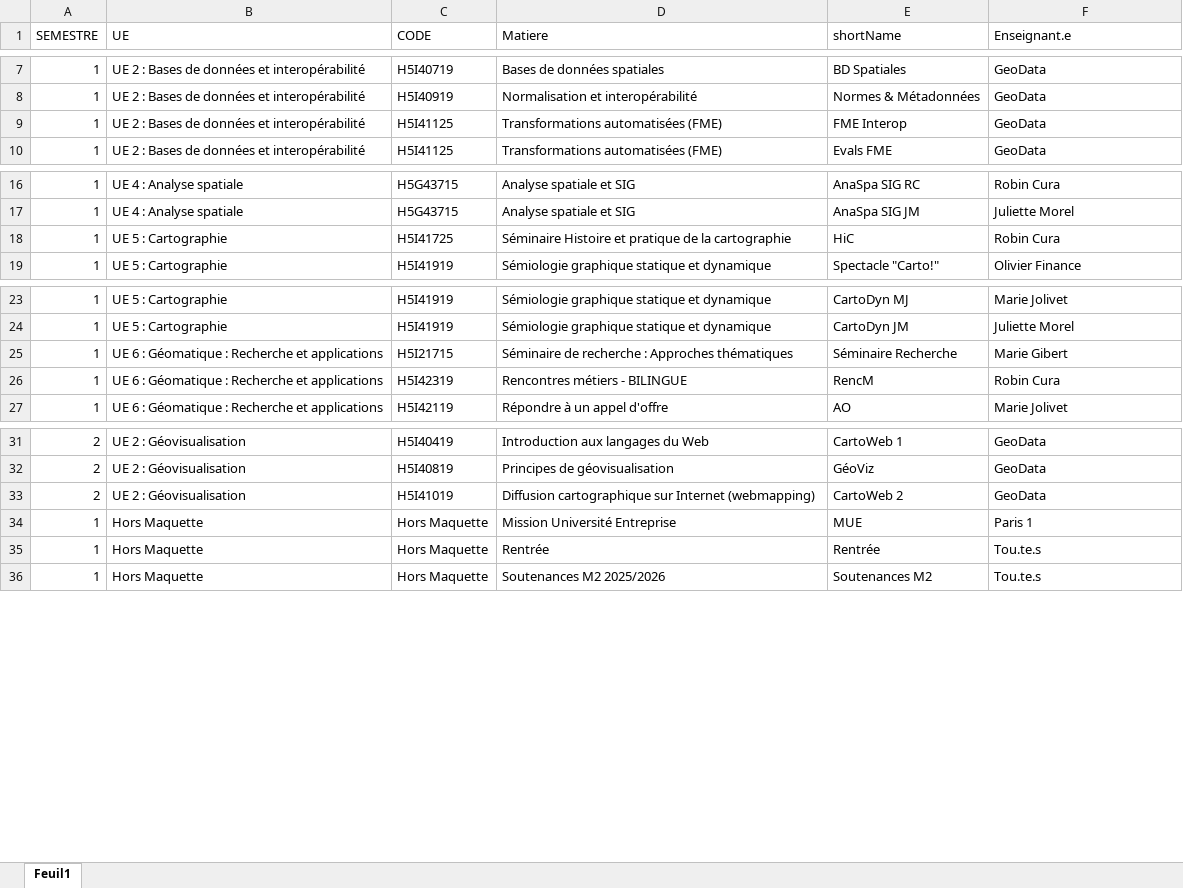
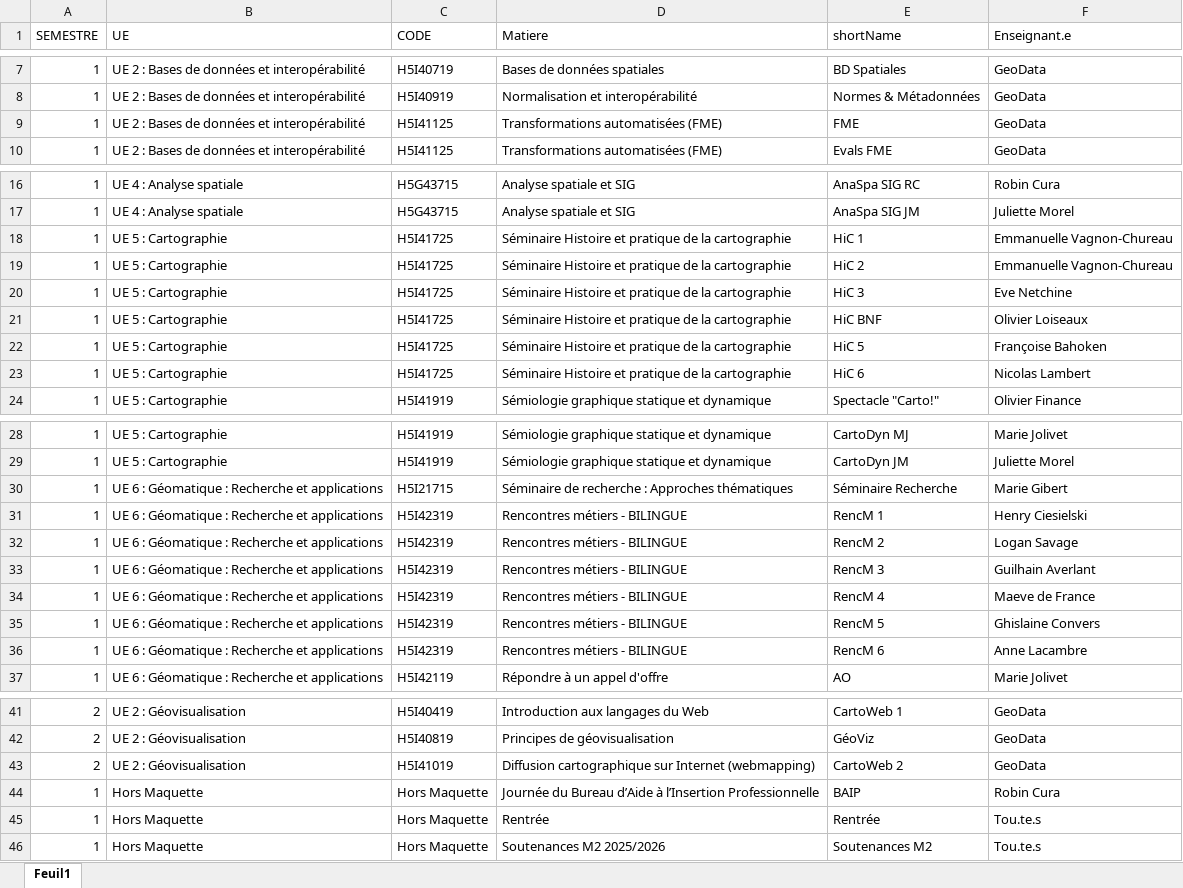
Before and after one commit to Carthageo/carthageo.github.io, an Excel workbook: ressources/Maquette_Agenda.xlsx, sheet Feuil1, drawn as a sheet; only a part is shown, gaps mark what is left out; values as stored, in another font and other column widths than the file's, no borders; addresses are those after the commit; the diff names each change by its address in the sheet, - before the commit and + after, or states it on an @@ line.

Commit message:
update HiC & RencM planning

```diff
--- a/ressources/Maquette_Agenda.xlsx (sheet Feuil1)
+++ b/ressources/Maquette_Agenda.xlsx (sheet Feuil1)
-E9 (shortName): FME Interop
+E9 (shortName): FME
+row 18: 1 | UE 5 : Cartographie | H5I41725 | Séminaire Histoire et pratique de la cartographie | HiC 1 | Emmanuelle Vagnon-Chureau
+row 19: 1 | UE 5 : Cartographie | H5I41725 | Séminaire Histoire et pratique de la cartographie | HiC 2 | Emmanuelle Vagnon-Chureau
+row 20: 1 | UE 5 : Cartographie | H5I41725 | Séminaire Histoire et pratique de la cartographie | HiC 3 | Eve Netchine
+row 21: 1 | UE 5 : Cartographie | H5I41725 | Séminaire Histoire et pratique de la cartographie | HiC BNF | Olivier Loiseaux
+row 22: 1 | UE 5 : Cartographie | H5I41725 | Séminaire Histoire et pratique de la cartographie | HiC 5 | Françoise Bahoken
-E23 (shortName): HiC
+E23 (shortName): HiC 6
-F23 (Enseignant.e): Robin Cura
+F23 (Enseignant.e): Nicolas Lambert
+row 31: 1 | UE 6 : Géomatique : Recherche et applications | H5I42319 | Rencontres métiers - BILINGUE | RencM 1 | Henry Ciesielski
+row 32: 1 | UE 6 : Géomatique : Recherche et applications | H5I42319 | Rencontres métiers - BILINGUE | RencM 2 | Logan Savage
+row 33: 1 | UE 6 : Géomatique : Recherche et applications | H5I42319 | Rencontres métiers - BILINGUE | RencM 3 | Guilhain Averlant
+row 34: 1 | UE 6 : Géomatique : Recherche et applications | H5I42319 | Rencontres métiers - BILINGUE | RencM 4 | Maeve de France
-E35 (shortName): RencM
+E35 (shortName): RencM 5
-F35 (Enseignant.e): Robin Cura
+F35 (Enseignant.e): Ghislaine Convers
+row 36: 1 | UE 6 : Géomatique : Recherche et applications | H5I42319 | Rencontres métiers - BILINGUE | RencM 6 | Anne Lacambre
-D44 (Matiere): Mission Université Entreprise
+D44 (Matiere): Journée du Bureau d’Aide à l’Insertion Professionnelle
-E44 (shortName): MUE
+E44 (shortName): BAIP
-F44 (Enseignant.e): Paris 1
+F44 (Enseignant.e): Robin Cura
```
Also changed, not shown: 1 other file.
